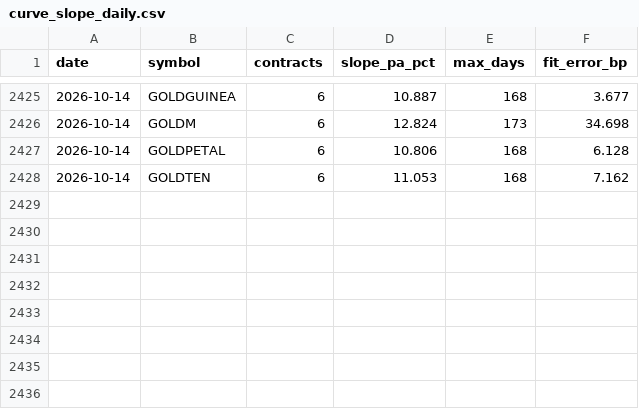
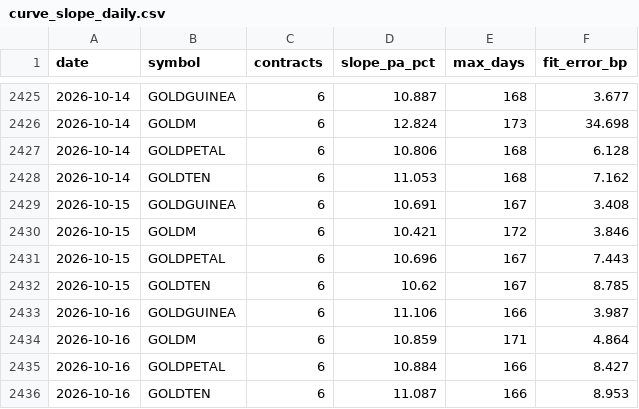
Before and after one commit to nikhilkumar-dev0310/HACKINHILLS-SYNTAXTERROR-TAN-, a CSV file: commodity/results/curve_slope_daily.csv, drawn as a sheet; only a part is shown, gaps mark what is left out; the diff names each change by its address in the sheet, - before the commit and + after, or states it on an @@ line.

Commit message:
Daily data: MCX Bhavcopy through 2026-10-16 (+48 rows)

```diff
--- a/commodity/results/curve_slope_daily.csv
+++ b/commodity/results/curve_slope_daily.csv
+row 2429: 2026-10-15 | GOLDGUINEA | 6 | 10.691 | 167 | 3.408
+row 2430: 2026-10-15 | GOLDM | 6 | 10.421 | 172 | 3.846
+row 2431: 2026-10-15 | GOLDPETAL | 6 | 10.696 | 167 | 7.443
+row 2432: 2026-10-15 | GOLDTEN | 6 | 10.62 | 167 | 8.785
+row 2433: 2026-10-16 | GOLDGUINEA | 6 | 11.106 | 166 | 3.987
+row 2434: 2026-10-16 | GOLDM | 6 | 10.859 | 171 | 4.864
+row 2435: 2026-10-16 | GOLDPETAL | 6 | 10.884 | 166 | 8.427
+row 2436: 2026-10-16 | GOLDTEN | 6 | 11.087 | 166 | 8.953
```
Also changed, not shown: commodity/results/accuracy_pair_cycles.csv, commodity/results/accuracy_pairs.csv, 40 other files.
